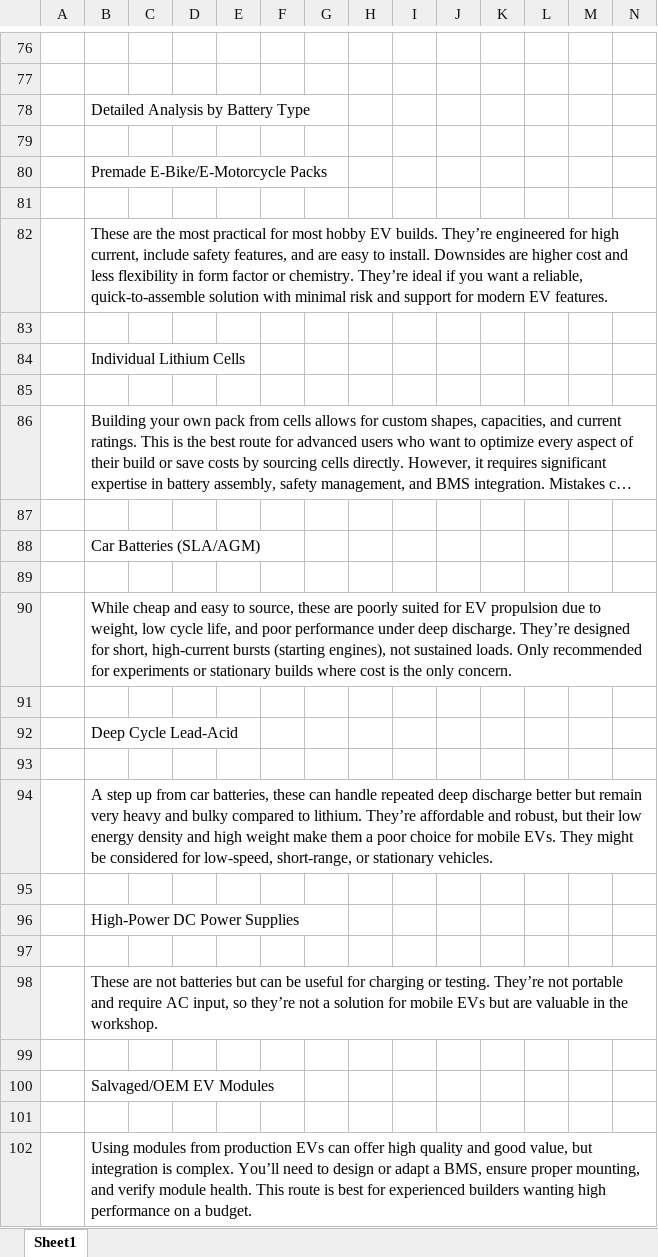
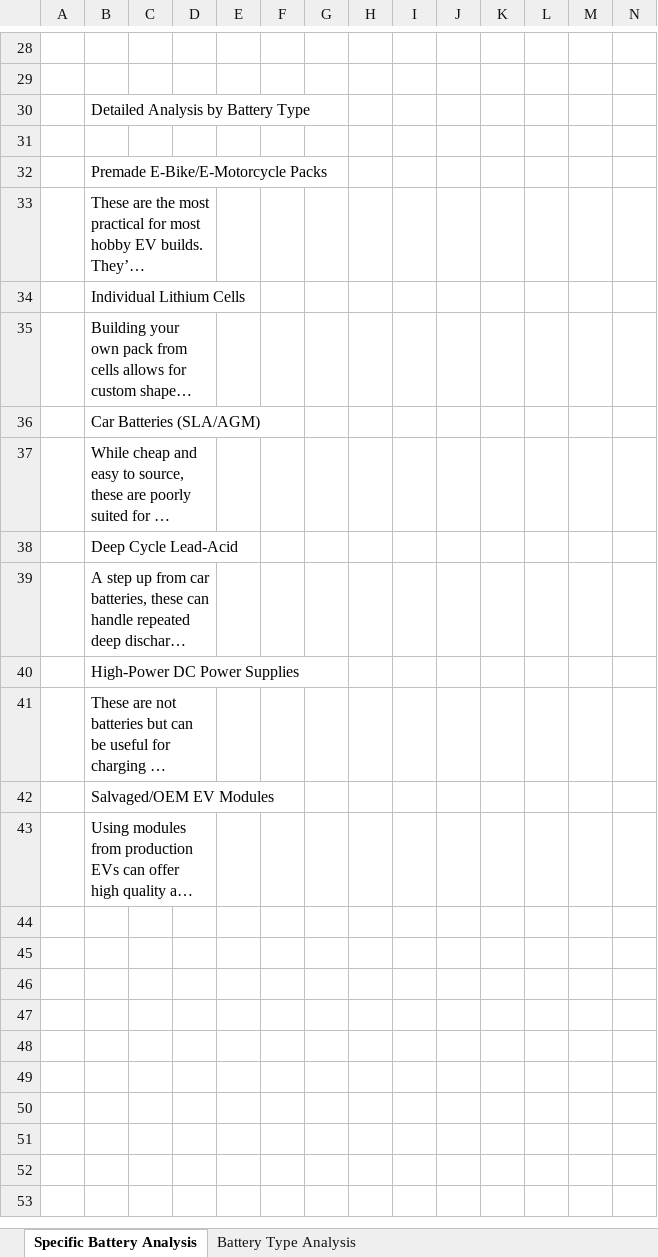
Before and after one commit to TechByDesign/VELOX, an Excel workbook: Motor_calculations/Project VELOX Car Batteries.xlsx, sheet Specific Battery Analysis, drawn as a sheet; only a part is shown, gaps mark what is left out; long unchanged cells end in …; values as stored, in another font and other column widths than the file's, no cell formats; table styles not drawn; removed rows and columns are numbered as before the commit, all else as after; the diff covers the shown part only; the diff names each change by its address in the sheet, - before the commit and + after, or states it on an @@ line.

Commit message:
Refactored, and reformatted the excel spreadsheet for the battery analysis.

```diff
--- a/Motor_calculations/Project VELOX Car Batteries.xlsx (sheet Specific Battery Analysis)
+++ b/Motor_calculations/Project VELOX Car Batteries.xlsx (sheet Specific Battery Analysis)
-sheet tab: Sheet1
+sheet tab: Specific Battery Analysis
+sheet tab: Battery Type Analysis
-row 81: (empty)
+B33:D33 merged
-row 83: (empty)
-row 85: (empty)
+B35:D35 merged
-row 87: (empty)
-row 89: (empty)
+B37:D37 merged
-row 91: (empty)
-row 93: (empty)
+B39:D39 merged
-row 95: (empty)
-row 97: (empty)
+B41:D41 merged
-row 99: (empty)
-row 101: (empty)
+B43:D43 merged
```
Also changed, not shown: 48 removed rows and 1 edited cell elsewhere in this sheet, cell formats.
